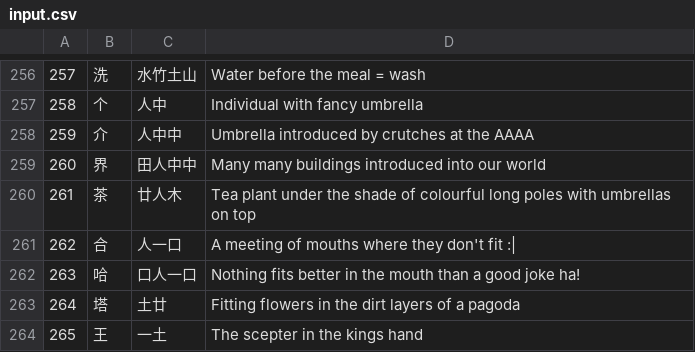
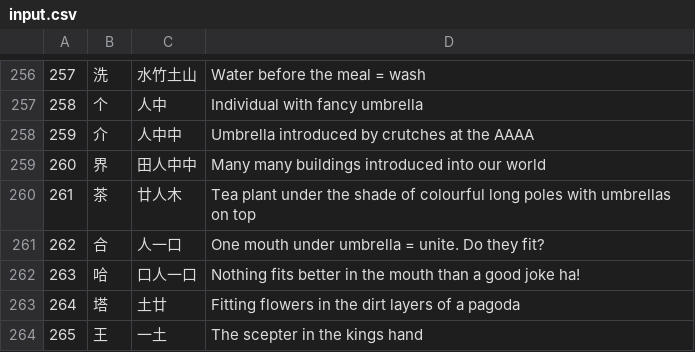
Before and after one commit to zincsoda/py-qt-kiosk, a CSV file: input.csv, drawn as a sheet; only a part is shown, gaps mark what is left out; the diff covers the shown part only.

```diff
--- a/input.csv
+++ b/input.csv
@@ -260,3 +260,3 @@
 261,茶,廿人木,Tea plant under the shade of colourful long poles with umbrellas on top
-262,合,人一口,A meeting of mouths where they don't fit :|
+262,合,人一口,One mouth under umbrella = unite. Do they fit?
 263,哈,口人一口,Nothing fits better in the mouth than a good joke ha!
```
Also changed, not shown: 31 added rows elsewhere in this file.
